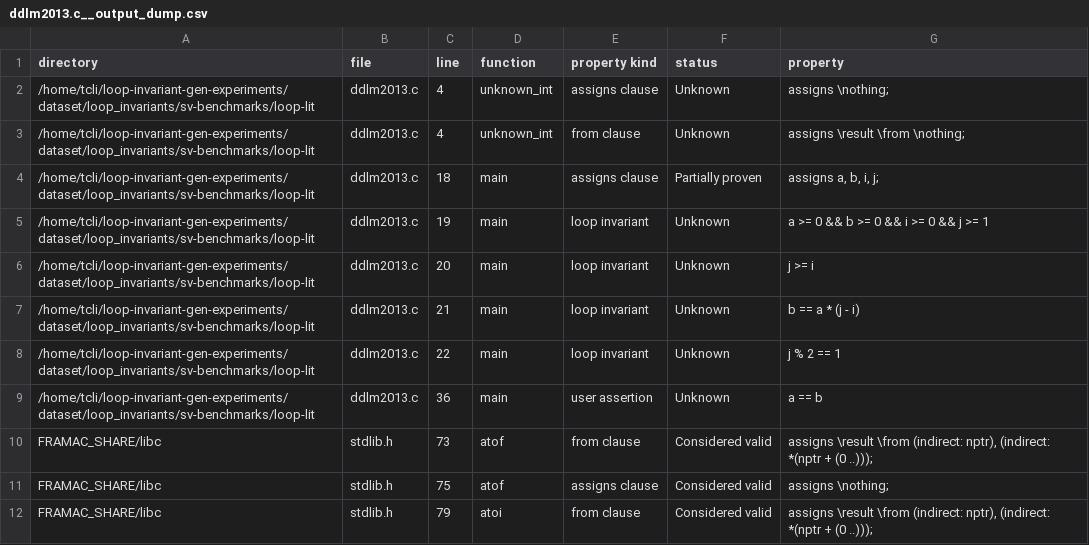
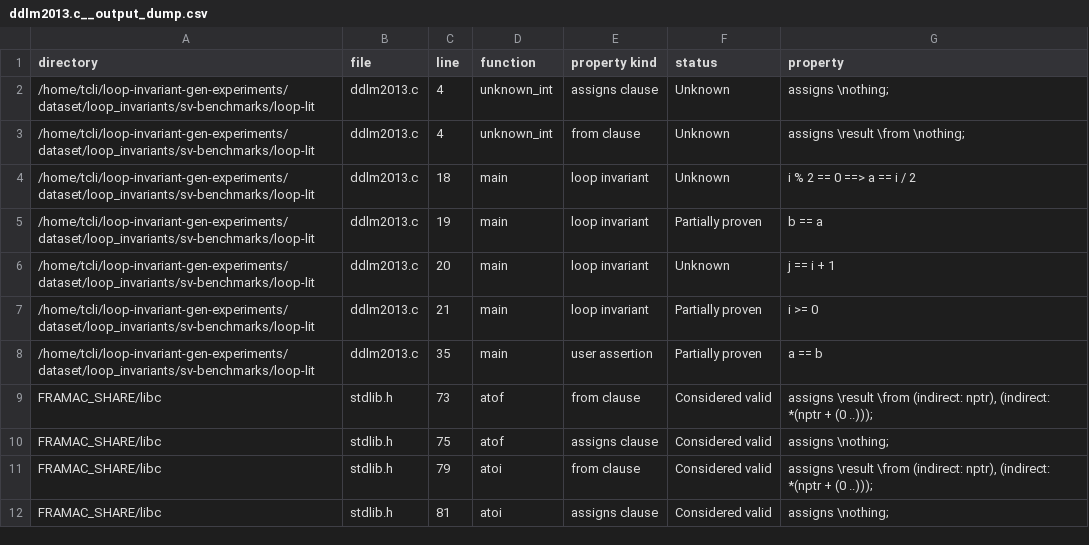
Before and after one commit to ltcRandomwalk/loop-invariant-gen-experiments, a CSV file: dataset/loop_invariants/sv-benchmarks/loop-lit/ddlm2013.c__output_dump.csv, drawn as a sheet; only a part is shown; the shorter side is filled out with more unchanged rows.

```diff
--- a/dataset/loop_invariants/sv-benchmarks/loop-lit/ddlm2013.c__output_dump.csv
+++ b/dataset/loop_invariants/sv-benchmarks/loop-lit/ddlm2013.c__output_dump.csv
@@ -3,8 +3,7 @@ directory	file	line	function	property kind	status	property
 /home/tcli/loop-invariant-gen-experiments/dataset/loop_invariants/sv-benchmarks/loop-lit	ddlm2013.c	4	unknown_int	from clause	Unknown	assigns \result \from \nothing;
-/home/tcli/loop-invariant-gen-experiments/dataset/loop_invariants/sv-benchmarks/loop-lit	ddlm2013.c	18	main	assigns clause	Partially proven	assigns a, b, i, j;
-/home/tcli/loop-invariant-gen-experiments/dataset/loop_invariants/sv-benchmarks/loop-lit	ddlm2013.c	19	main	loop invariant	Unknown	a >= 0 && b >= 0 && i >= 0 && j >= 1
-/home/tcli/loop-invariant-gen-experiments/dataset/loop_invariants/sv-benchmarks/loop-lit	ddlm2013.c	20	main	loop invariant	Unknown	j >= i
-/home/tcli/loop-invariant-gen-experiments/dataset/loop_invariants/sv-benchmarks/loop-lit	ddlm2013.c	21	main	loop invariant	Unknown	b == a * (j - i)
-/home/tcli/loop-invariant-gen-experiments/dataset/loop_invariants/sv-benchmarks/loop-lit	ddlm2013.c	22	main	loop invariant	Unknown	j % 2 == 1
-/home/tcli/loop-invariant-gen-experiments/dataset/loop_invariants/sv-benchmarks/loop-lit	ddlm2013.c	36	main	user assertion	Unknown	a == b
+/home/tcli/loop-invariant-gen-experiments/dataset/loop_invariants/sv-benchmarks/loop-lit	ddlm2013.c	18	main	loop invariant	Unknown	i % 2 == 0 ==> a == i / 2
+/home/tcli/loop-invariant-gen-experiments/dataset/loop_invariants/sv-benchmarks/loop-lit	ddlm2013.c	19	main	loop invariant	Partially proven	b == a
+/home/tcli/loop-invariant-gen-experiments/dataset/loop_invariants/sv-benchmarks/loop-lit	ddlm2013.c	20	main	loop invariant	Unknown	j == i + 1
+/home/tcli/loop-invariant-gen-experiments/dataset/loop_invariants/sv-benchmarks/loop-lit	ddlm2013.c	21	main	loop invariant	Partially proven	i >= 0
+/home/tcli/loop-invariant-gen-experiments/dataset/loop_invariants/sv-benchmarks/loop-lit	ddlm2013.c	35	main	user assertion	Partially proven	a == b
 FRAMAC_SHARE/libc	stdlib.h	73	atof	from clause	Considered valid	assigns \result \from (indirect: nptr), (indirect: *(nptr + (0 ..)));
```
Also changed, not shown: dataset/loop_invariants/LinearArbitrary-SeaHorn/pie/hola/14.c__output_dump.csv, dataset/loop_invariants/accelerating_invariant_generation/cav/20.c__output_dump.csv, 18 other files.
